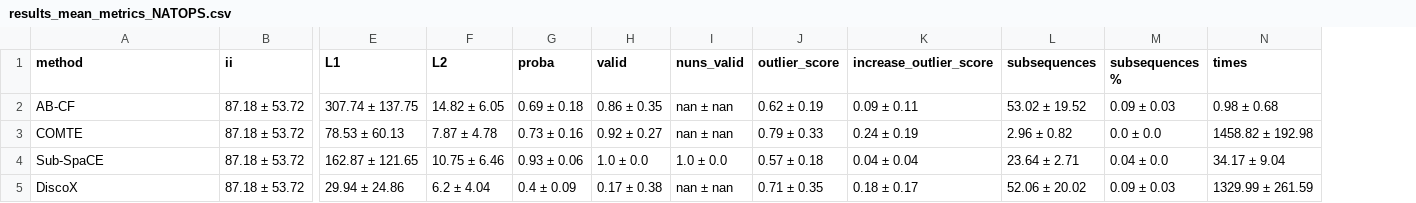
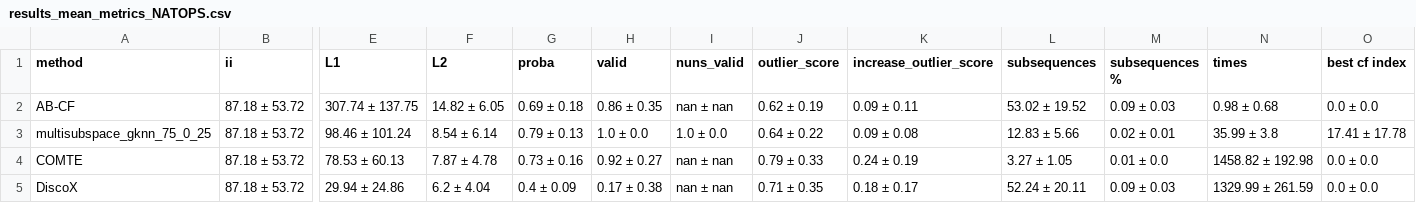
Before and after one commit to MarioRefoyo/Multi-SpaCE, a CSV file: experiments/evaluation/results_mean_metrics_NATOPS.csv, drawn as a sheet; only a part is shown, gaps mark what is left out; removed rows and columns are numbered as before the commit, all else as after; rows hold the shown columns only; the diff names each change by its address in the sheet, - before the commit and + after, or states it on an @@ line.

```diff
--- a/experiments/evaluation/results_mean_metrics_NATOPS.csv
+++ b/experiments/evaluation/results_mean_metrics_NATOPS.csv
+column O (best cf index), row 2: 0.0 ± 0.0; rows 4-5: 0.0 ± 0.0 | 0.0 ± 0.0
+row 3: multisubspace_gknn_75_0_25 | 87.18 ± 53.72 | 98.46 ± 101.24 | 8.54 ± 6.14 | 0.79 ± 0.13 | 1.0 ± 0.0 | 1.0 ± 0.0 | 0.64 ± 0.22 | 0.09 ± 0.08 | 12.83 ± 5.66 | 0.02 ± 0.01 | 35.99 ± 3.8 | 17.41 ± 17.78
-L4 (subsequences): 2.96 ± 0.82
+L4 (subsequences): 3.27 ± 1.05
-M4 (subsequences %): 0.0 ± 0.0
+M4 (subsequences %): 0.01 ± 0.0
-row 4: Sub-SpaCE | 87.18 ± 53.72 | 162.87 ± 121.65 | 10.75 ± 6.46 | 0.93 ± 0.06 | 1.0 ± 0.0 | 1.0 ± 0.0 | 0.57 ± 0.18 | 0.04 ± 0.04 | 23.64 ± 2.71 | 0.04 ± 0.0 | 34.17 ± 9.04
-L5 (subsequences): 52.06 ± 20.02
+L5 (subsequences): 52.24 ± 20.11
```
Also changed, not shown: experiments/evaluation/results_mean_metrics_CBF.csv, experiments/evaluation/results_mean_metrics_ECG200.csv, 52 other files.
